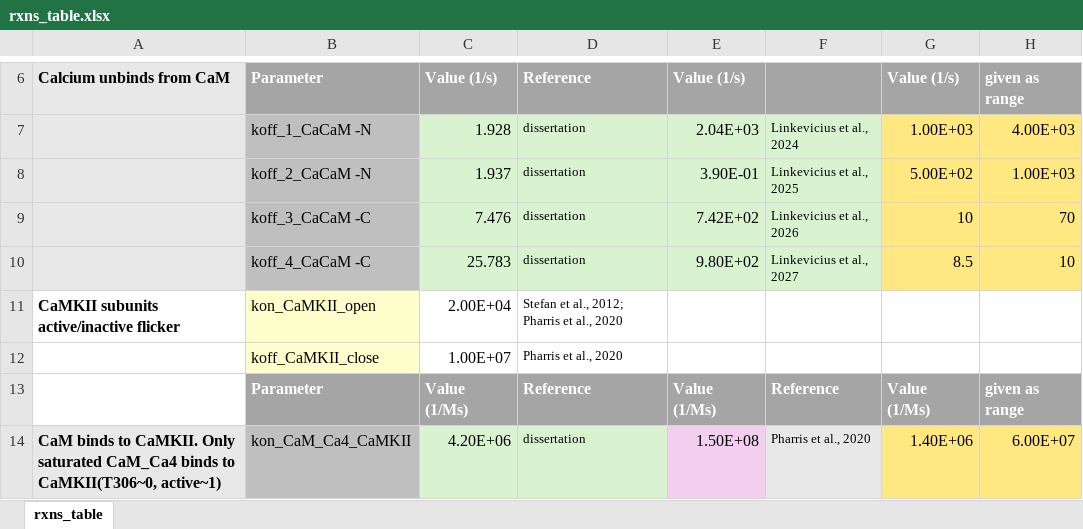
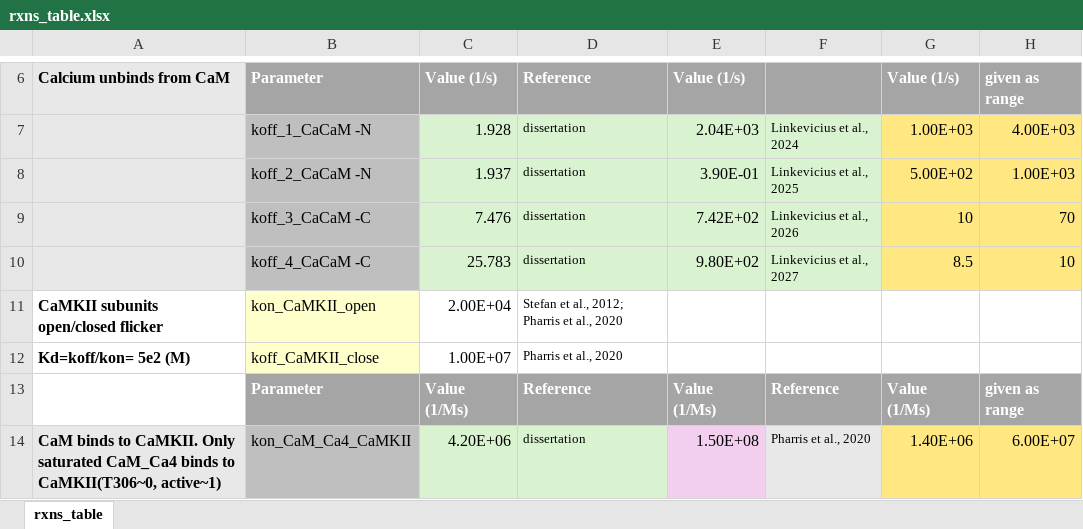
Before and after one commit to Susana465/CaMKII_hexa_bgnl_to_mcell, an Excel workbook: rxns_table.xlsx, sheet rxns_table, drawn as a sheet; only a part is shown, gaps mark what is left out; values as stored, in another font and other column widths than the file's, no borders; the diff names each change by its address in the sheet, - before the commit and + after, or states it on an @@ line.

```diff
--- a/rxns_table.xlsx (sheet rxns_table)
+++ b/rxns_table.xlsx (sheet rxns_table)
-A11: CaMKII subunits active/inactive flicker
+A11: CaMKII subunits open/closed flicker
-A12: (empty)
+A12: Kd=koff/kon= 5e2 (M)
```
Also changed, not shown: 3 other files.
